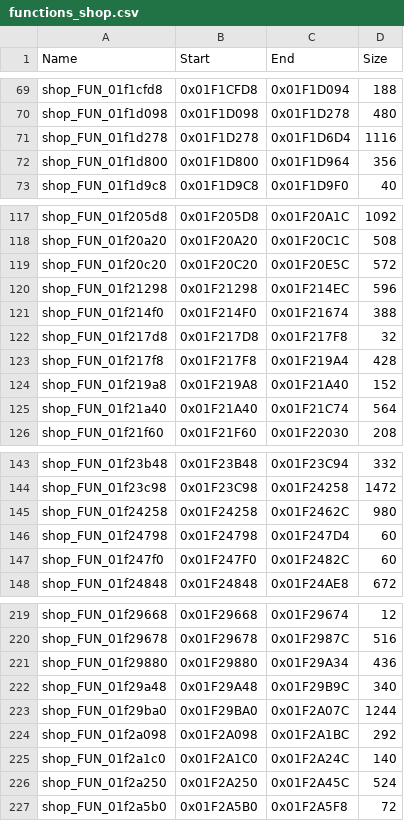
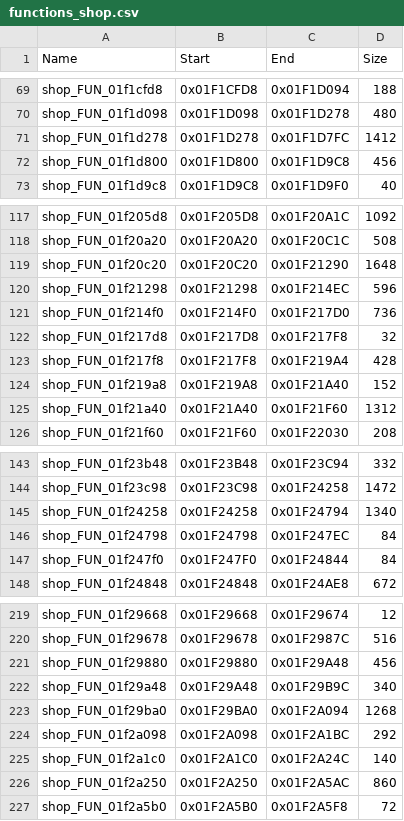
Before and after one commit to swagathaur/KH2SeamlessCoop, a CSV file: config/functions_shop.csv, drawn as a sheet; only a part is shown, gaps mark what is left out; the diff covers the shown part only.

```diff
--- a/config/functions_shop.csv
+++ b/config/functions_shop.csv
@@ -70,4 +70,4 @@ shop_FUN_01f1cfd8,0x01F1CFD8,0x01F1D094,188
 shop_FUN_01f1d098,0x01F1D098,0x01F1D278,480
-shop_FUN_01f1d278,0x01F1D278,0x01F1D6D4,1116
-shop_FUN_01f1d800,0x01F1D800,0x01F1D964,356
+shop_FUN_01f1d278,0x01F1D278,0x01F1D7FC,1412
+shop_FUN_01f1d800,0x01F1D800,0x01F1D9C8,456
 shop_FUN_01f1d9c8,0x01F1D9C8,0x01F1D9F0,40
@@ -118,5 +118,5 @@ shop_FUN_01f205d8,0x01F205D8,0x01F20A1C,1092
 shop_FUN_01f20a20,0x01F20A20,0x01F20C1C,508
-shop_FUN_01f20c20,0x01F20C20,0x01F20E5C,572
+shop_FUN_01f20c20,0x01F20C20,0x01F21290,1648
 shop_FUN_01f21298,0x01F21298,0x01F214EC,596
-shop_FUN_01f214f0,0x01F214F0,0x01F21674,388
+shop_FUN_01f214f0,0x01F214F0,0x01F217D0,736
 shop_FUN_01f217d8,0x01F217D8,0x01F217F8,32
@@ -124,3 +124,3 @@ shop_FUN_01f217f8,0x01F217F8,0x01F219A4,428
 shop_FUN_01f219a8,0x01F219A8,0x01F21A40,152
-shop_FUN_01f21a40,0x01F21A40,0x01F21C74,564
+shop_FUN_01f21a40,0x01F21A40,0x01F21F60,1312
 shop_FUN_01f21f60,0x01F21F60,0x01F22030,208
@@ -144,5 +144,5 @@ shop_FUN_01f23b48,0x01F23B48,0x01F23C94,332
 shop_FUN_01f23c98,0x01F23C98,0x01F24258,1472
-shop_FUN_01f24258,0x01F24258,0x01F2462C,980
-shop_FUN_01f24798,0x01F24798,0x01F247D4,60
-shop_FUN_01f247f0,0x01F247F0,0x01F2482C,60
+shop_FUN_01f24258,0x01F24258,0x01F24794,1340
+shop_FUN_01f24798,0x01F24798,0x01F247EC,84
+shop_FUN_01f247f0,0x01F247F0,0x01F24844,84
 shop_FUN_01f24848,0x01F24848,0x01F24AE8,672
@@ -220,8 +220,8 @@ shop_FUN_01f29668,0x01F29668,0x01F29674,12
 shop_FUN_01f29678,0x01F29678,0x01F2987C,516
-shop_FUN_01f29880,0x01F29880,0x01F29A34,436
+shop_FUN_01f29880,0x01F29880,0x01F29A48,456
 shop_FUN_01f29a48,0x01F29A48,0x01F29B9C,340
-shop_FUN_01f29ba0,0x01F29BA0,0x01F2A07C,1244
+shop_FUN_01f29ba0,0x01F29BA0,0x01F2A094,1268
 shop_FUN_01f2a098,0x01F2A098,0x01F2A1BC,292
 shop_FUN_01f2a1c0,0x01F2A1C0,0x01F2A24C,140
-shop_FUN_01f2a250,0x01F2A250,0x01F2A45C,524
+shop_FUN_01f2a250,0x01F2A250,0x01F2A5AC,860
 shop_FUN_01f2a5b0,0x01F2A5B0,0x01F2A5F8,72
```
Also changed, not shown: 24 edited cells elsewhere in this file, config/functions_gumimenu.csv, config/functions_movie.csv, 26 other files.
